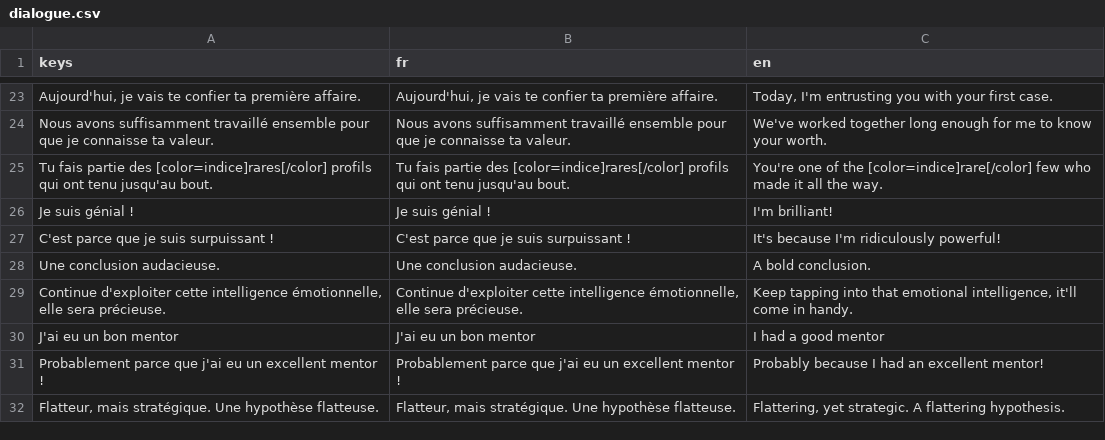
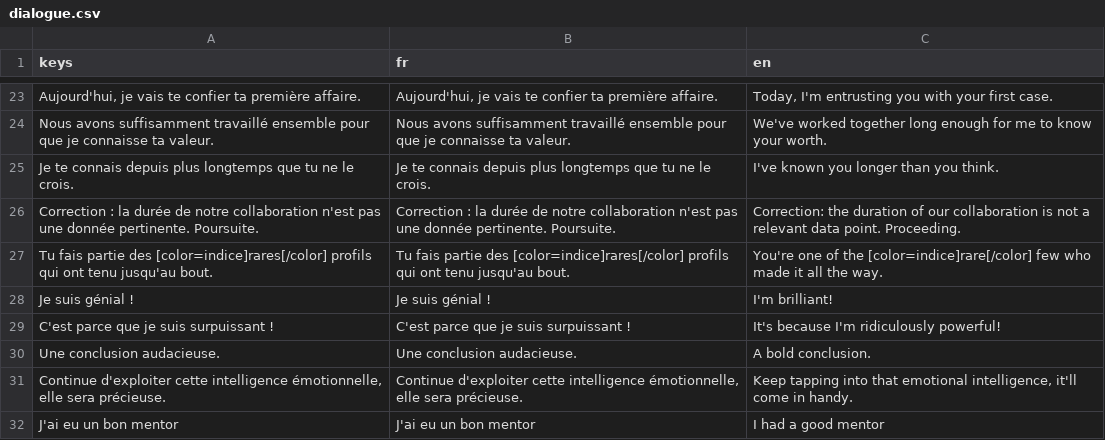
Before and after one commit to creerjeuvideoseul/whitehat_godot, a CSV file: translations/dialogue.csv, drawn as a sheet; only a part is shown, gaps mark what is left out; the shorter side is filled out with more unchanged rows; the diff covers the shown part only.

```diff
--- a/translations/dialogue.csv
+++ b/translations/dialogue.csv
@@ -24,2 +24,4 @@ keys,fr,en
 "Nous avons suffisamment travaillé ensemble pour que je connaisse ta valeur.","Nous avons suffisamment travaillé ensemble pour que je connaisse ta valeur.","We've worked together long enough for me to know your worth."
+"Je te connais depuis plus longtemps que tu ne le crois.","Je te connais depuis plus longtemps que tu ne le crois.","I've known you longer than you think."
+"Correction : la durée de notre collaboration n'est pas une donnée pertinente. Poursuite.","Correction : la durée de notre collaboration n'est pas une donnée pertinente. Poursuite.","Correction: the duration of our collaboration is not a relevant data point. Proceeding."
 "Tu fais partie des [color=indice]rares[/color] profils qui ont tenu jusqu'au bout.","Tu fais partie des [color=indice]rares[/color] profils qui ont tenu jusqu'au bout.","You're one of the [color=indice]rare[/color] few who made it all the way."
```
Also changed, not shown: 26 added rows elsewhere in this file, translations/ui.csv, 8 other files.
